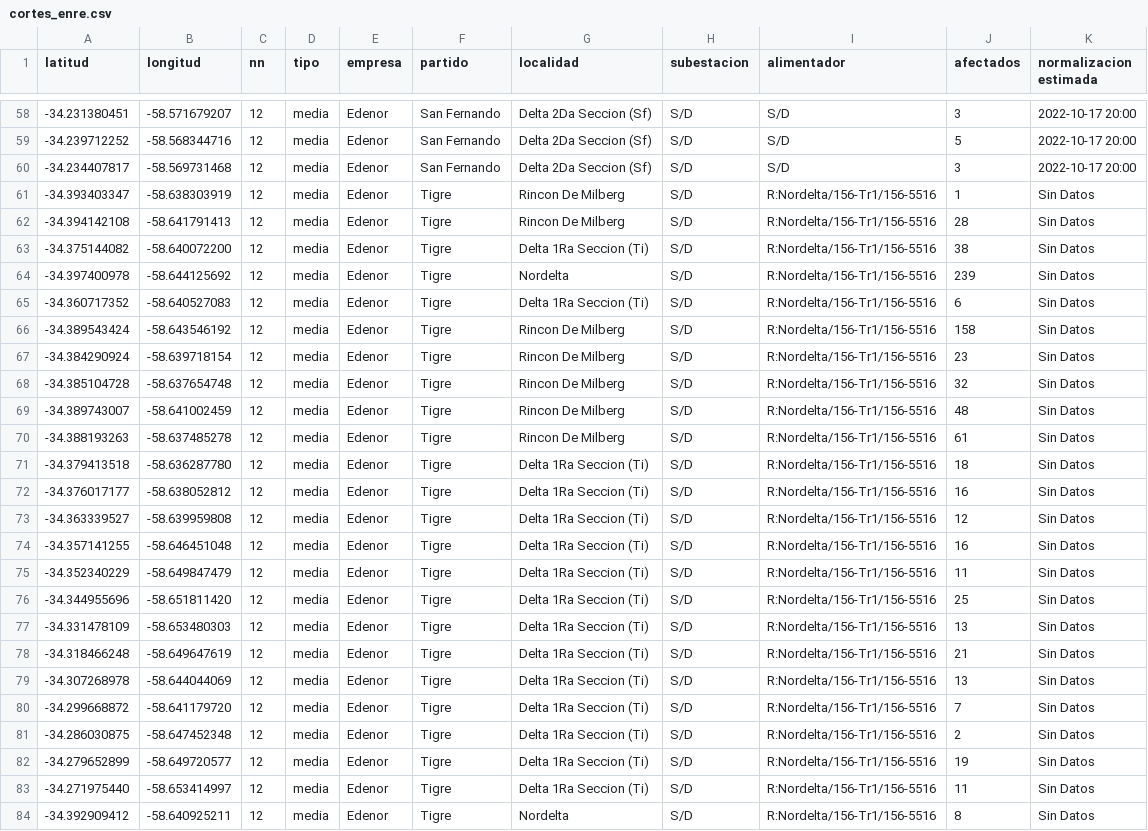
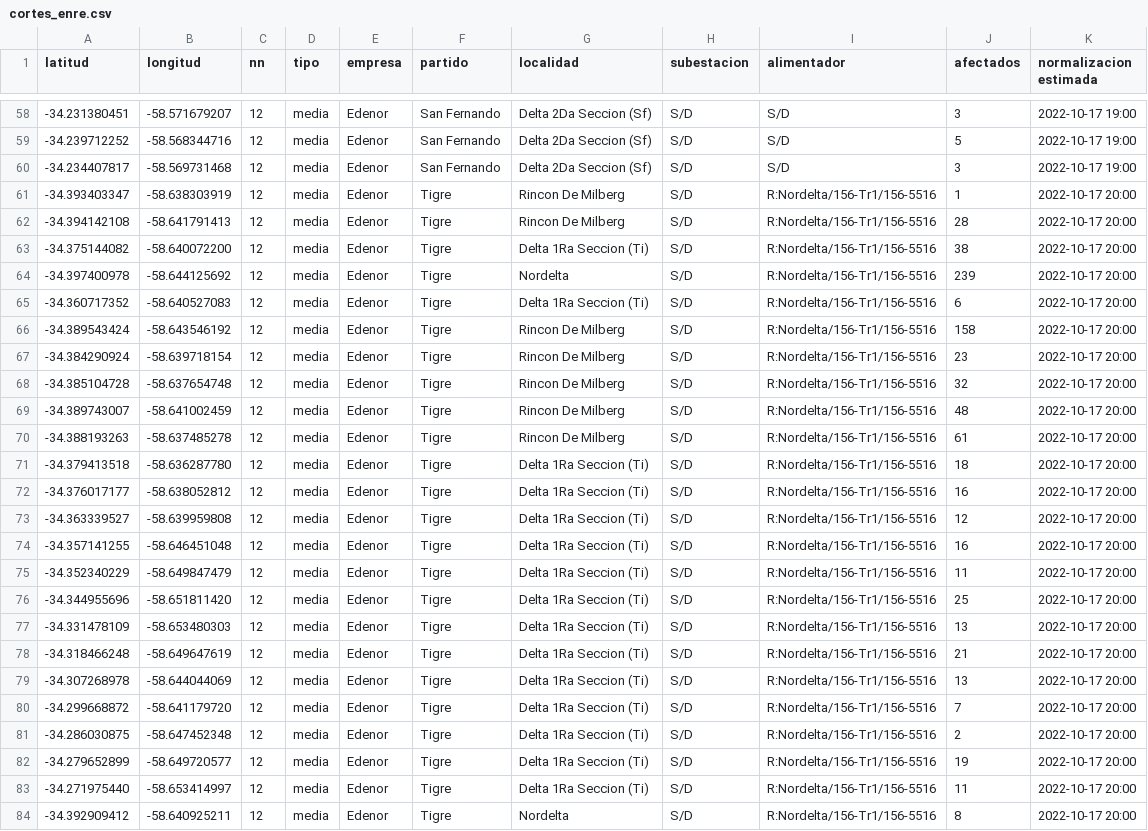
Before and after one commit to OpenDataCordoba/cortes_enre, a CSV file: cortes_enre.csv, drawn as a sheet; only a part is shown, gaps mark what is left out; the diff covers the shown part only; the diff names each change by its address in the sheet, - before the commit and + after, or states it on an @@ line.

```diff
--- a/cortes_enre.csv
+++ b/cortes_enre.csv
-K58:K60 (normalizacion estimada): 2022-10-17 20:00
+K58:K60 (normalizacion estimada): 2022-10-17 19:00
-K61:K84 (normalizacion estimada): Sin Datos
+K61:K84 (normalizacion estimada): 2022-10-17 20:00
```
Also changed, not shown: 1 added row, 6 removed rows and 37 edited cells elsewhere in this file.
